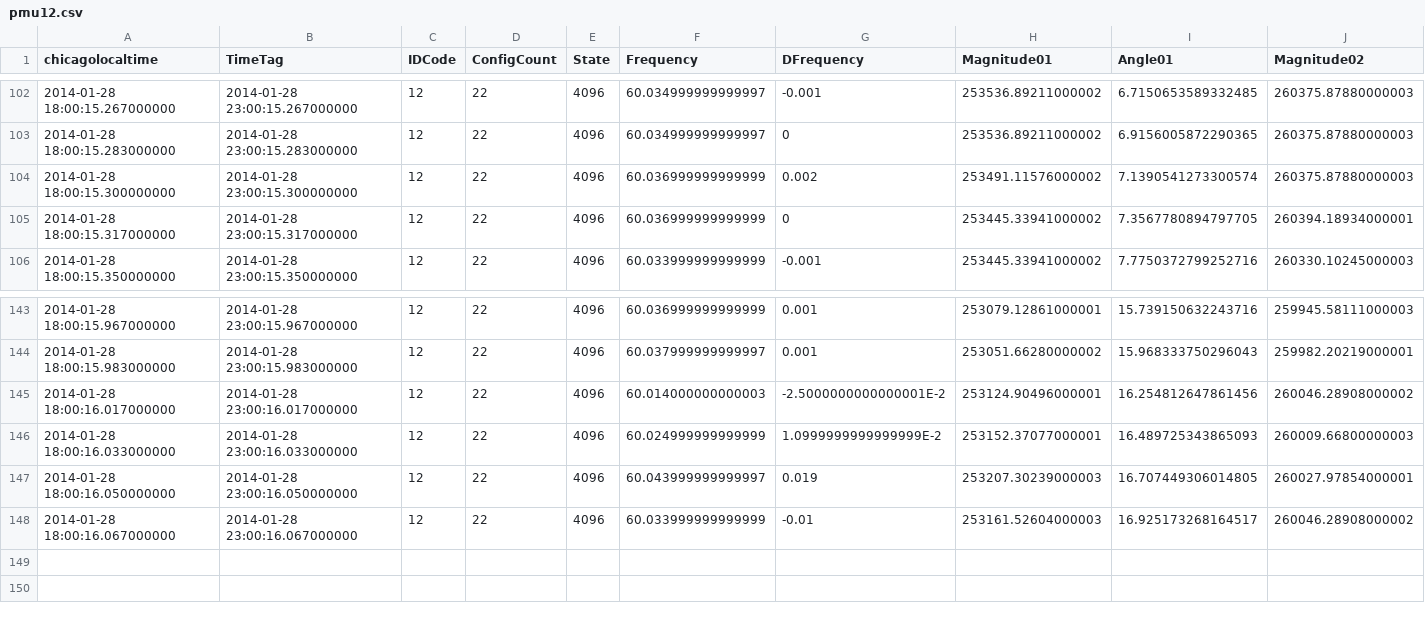
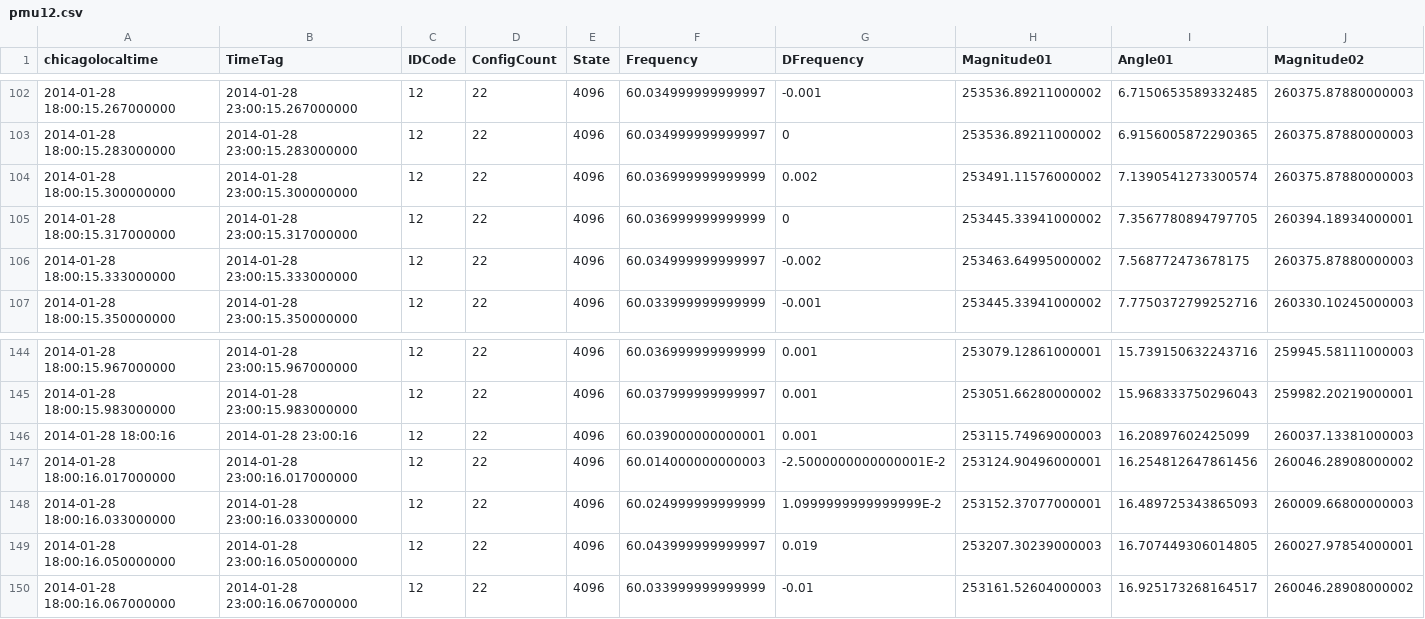
Before and after one commit to JackTNorris/p4-hardware, a CSV file: pmu_data_recovery/data/pmu12.csv, drawn as a sheet; only a part is shown, gaps mark what is left out; rows hold the shown columns only; the diff names each change by its address in the sheet, - before the commit and + after, or states it on an @@ line.

```diff
--- a/pmu_data_recovery/data/pmu12.csv
+++ b/pmu_data_recovery/data/pmu12.csv
+row 106: 2014-01-28 18:00:15.333000000 | 2014-01-28 23:00:15.333000000 | 12 | 22 | 4096 | 60.034999999999997 | -0.002 | 253463.64995000002 | 7.568772473678175 | 260375.87880000003
+row 146: 2014-01-28 18:00:16 | 2014-01-28 23:00:16 | 12 | 22 | 4096 | 60.039000000000001 | 0.001 | 253115.74969000003 | 16.20897602425099 | 260037.13381000003
```
Also changed, not shown: 1 other file.
